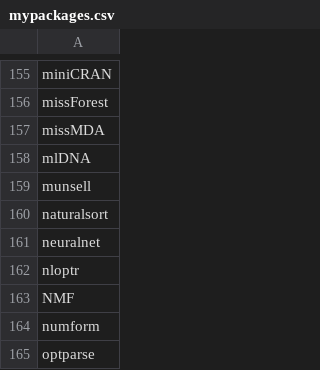
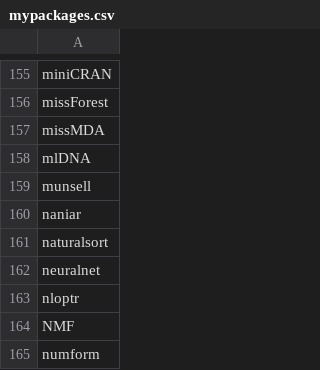
Before and after one commit to verajosemanuel/tidyviz, a CSV file: mypackages.csv, drawn as a sheet; only a part is shown, gaps mark what is left out; the shorter side is filled out with more unchanged rows; the diff names each change by its address in the sheet, - before the commit and + after, or states it on an @@ line.

Commit message:
narnia to naniar

```diff
--- a/mypackages.csv
+++ b/mypackages.csv
+row 160: naniar
```
Also changed, not shown: 2 other files.
